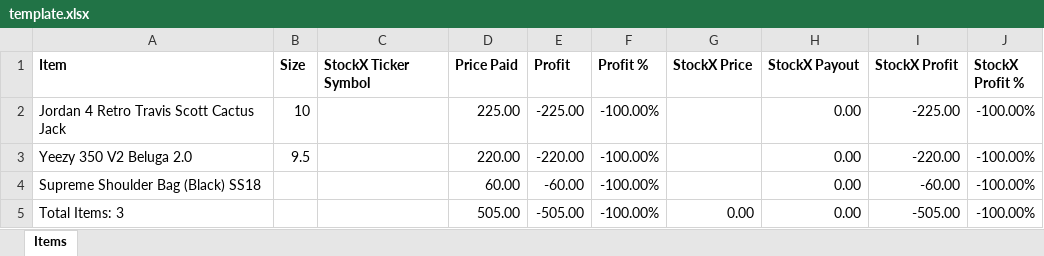
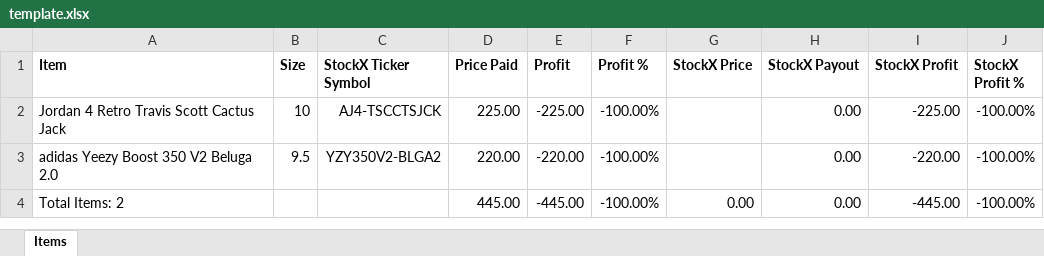
Before and after one commit to morgan101425/stockx-spreadsheet, an Excel workbook: template.xlsx, sheet Items, drawn as a sheet; values as stored, in another font and other column widths than the file's, no borders; conditional formats and table styles not drawn; removed rows and columns are numbered as before the commit, all else as after; the diff names each change by its address in the sheet, - before the commit and + after, or states it on an @@ line.

Commit message:
Update template.xlsx

```diff
--- a/template.xlsx (sheet Items)
+++ b/template.xlsx (sheet Items)
-C2 (StockX Ticker Symbol): (empty)
+C2 (StockX Ticker Symbol): AJ4-TSCCTSJCK
-A3 (Item): Yeezy 350 V2 Beluga 2.0
+A3 (Item): adidas Yeezy Boost 350 V2 Beluga 2.0
-C3 (StockX Ticker Symbol): (empty)
+C3 (StockX Ticker Symbol): YZY350V2-BLGA2
-row 4: Supreme Shoulder Bag (Black) SS18 |  |  | 60.00 | -60.00 | -100.00% |  | 0.00 | -60.00 | -100.00%
-A4 (Item): Total Items: 3
+A4 (Item): Total Items: 2
-D4 (Price Paid): 505.00
+D4 (Price Paid): 445.00
-E4 (Profit): -505.00
+E4 (Profit): -445.00
-I4 (StockX Profit): -505.00
+I4 (StockX Profit): -445.00
```
